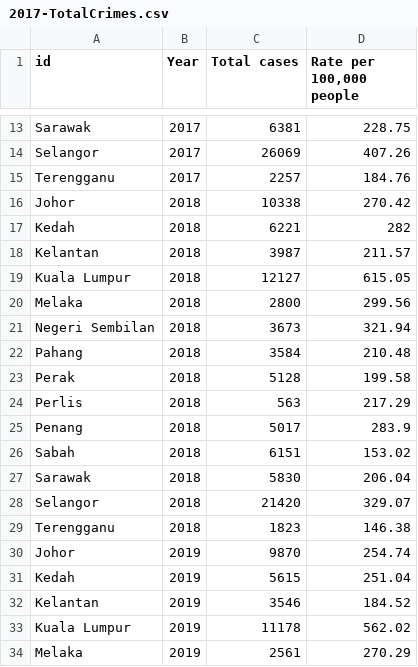
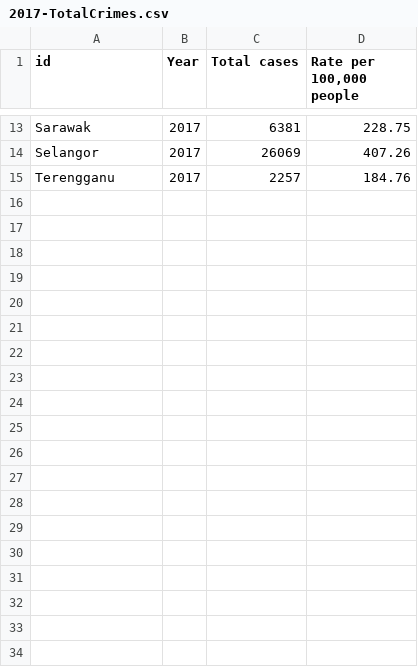
Before and after one commit to Cheryl-Neoh/FIT3179, a CSV file: Assignment 2/Data/2017-TotalCrimes.csv, drawn as a sheet; only a part is shown, gaps mark what is left out; the diff covers the shown part only; the diff names each change by its address in the sheet, - before the commit and + after, or states it on an @@ line.

Commit message:
Update 2017-TotalCrimes.csv

```diff
--- a/Assignment 2/Data/2017-TotalCrimes.csv
+++ b/Assignment 2/Data/2017-TotalCrimes.csv
-row 16: Johor | 2018 | 10338 | 270.42
-row 17: Kedah | 2018 | 6221 | 282
-row 18: Kelantan | 2018 | 3987 | 211.57
-row 19: Kuala Lumpur | 2018 | 12127 | 615.05
-row 20: Melaka | 2018 | 2800 | 299.56
-row 21: Negeri Sembilan | 2018 | 3673 | 321.94
-row 22: Pahang | 2018 | 3584 | 210.48
-row 23: Perak | 2018 | 5128 | 199.58
-row 24: Perlis | 2018 | 563 | 217.29
-row 25: Penang | 2018 | 5017 | 283.9
-row 26: Sabah | 2018 | 6151 | 153.02
-row 27: Sarawak | 2018 | 5830 | 206.04
-row 28: Selangor | 2018 | 21420 | 329.07
-row 29: Terengganu | 2018 | 1823 | 146.38
-row 30: Johor | 2019 | 9870 | 254.74
-row 31: Kedah | 2019 | 5615 | 251.04
-row 32: Kelantan | 2019 | 3546 | 184.52
-row 33: Kuala Lumpur | 2019 | 11178 | 562.02
-row 34: Melaka | 2019 | 2561 | 270.29
```
Also changed, not shown: 9 removed rows elsewhere in this file.
